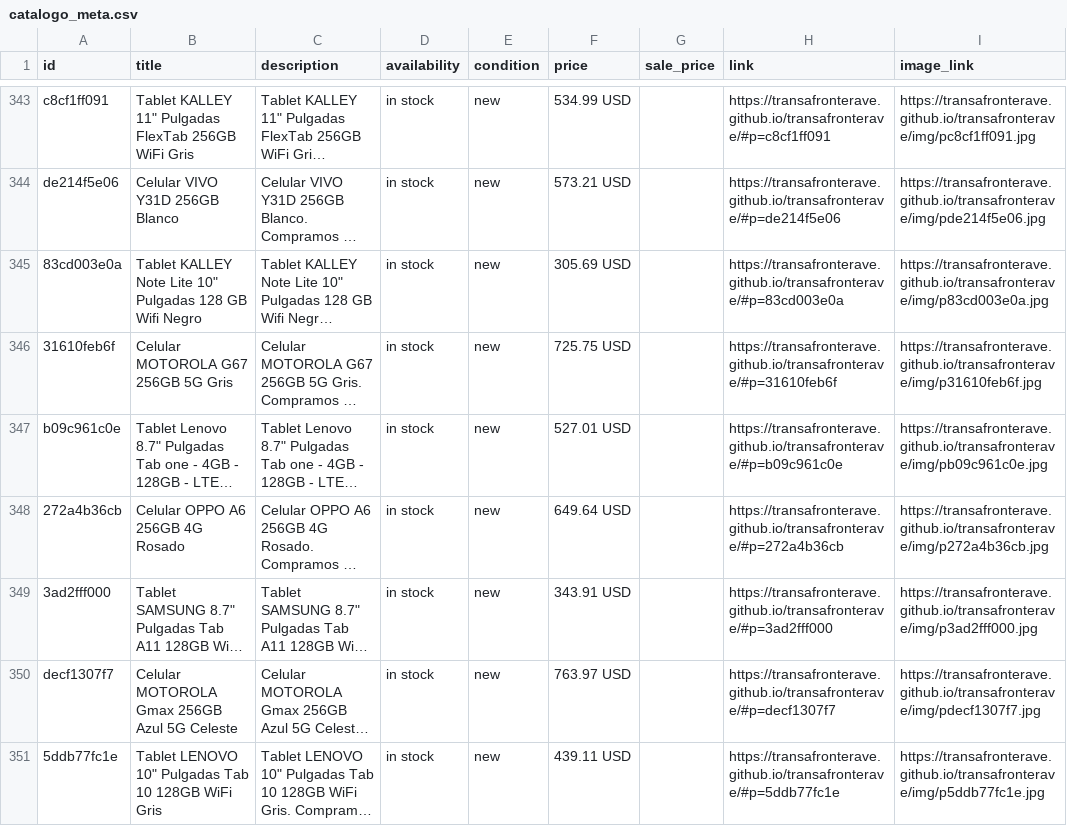
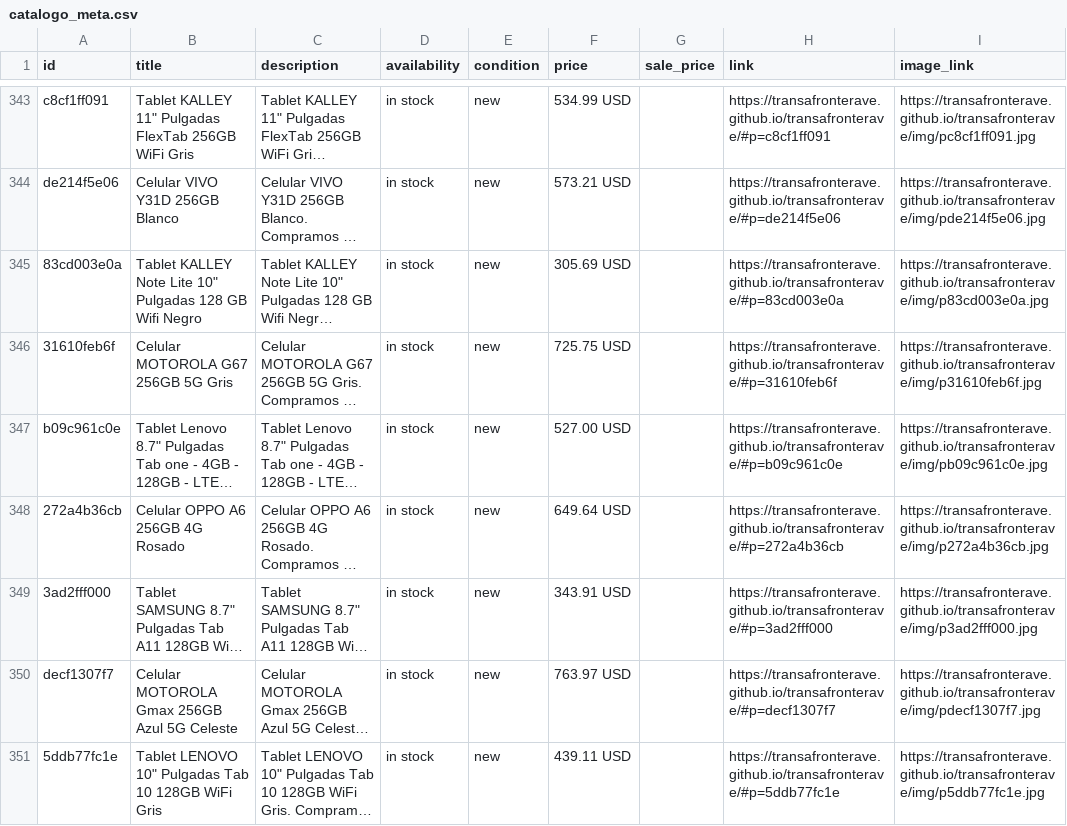
Before and after one commit to transafronterave/transafronterave, a CSV file: catalogo_meta.csv, drawn as a sheet; only a part is shown, gaps mark what is left out; long unchanged cells end in …; the diff covers the shown part only; the diff names each change by its address in the sheet, - before the commit and + after, or states it on an @@ line.

```diff
--- a/catalogo_meta.csv
+++ b/catalogo_meta.csv
-F347 (price): 527.01 USD
+F347 (price): 527.00 USD
```
Also changed, not shown: 52 edited cells elsewhere in this file, 1 other file.
